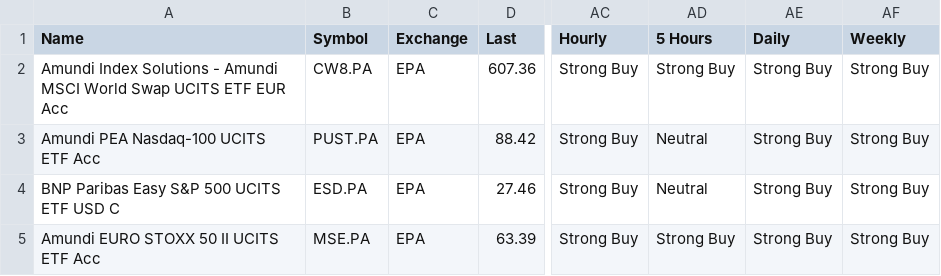
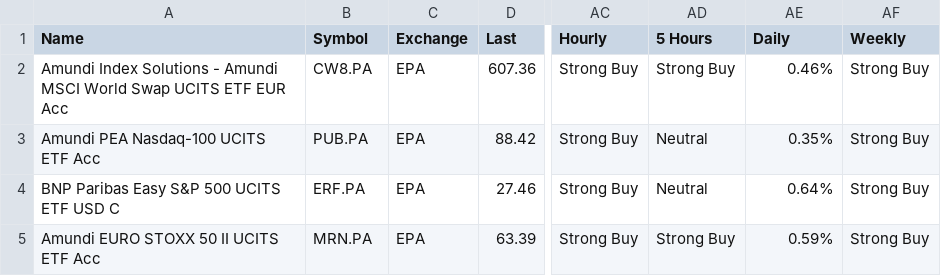
Before and after one commit to walidantoine1980/XGBoost-Trader, a CSV file: WatchList/ETF BNP 2025_Watchlist_11112025.csv, drawn as a sheet; only a part is shown, gaps mark what is left out; the diff names each change by its address in the sheet, - before the commit and + after, or states it on an @@ line.

```diff
--- a/WatchList/ETF BNP 2025_Watchlist_11112025.csv
+++ b/WatchList/ETF BNP 2025_Watchlist_11112025.csv
-AE2 (Daily): Strong Buy
+AE2 (Daily): 0.46%
-B3 (Symbol): PUST.PA
+B3 (Symbol): PUB.PA
-AE3 (Daily): Strong Buy
+AE3 (Daily): 0.35%
-B4 (Symbol): ESD.PA
+B4 (Symbol): ERF.PA
-AE4 (Daily): Strong Buy
+AE4 (Daily): 0.64%
-B5 (Symbol): MSE.PA
+B5 (Symbol): MRN.PA
-AE5 (Daily): Strong Buy
+AE5 (Daily): 0.59%
```
Also changed, not shown: WatchList/Beat the S&P 500_Watchlist_11072025.csv, WatchList/Tech Titans - December 2025_Watchlist_10122025.csv, 3 other files.
